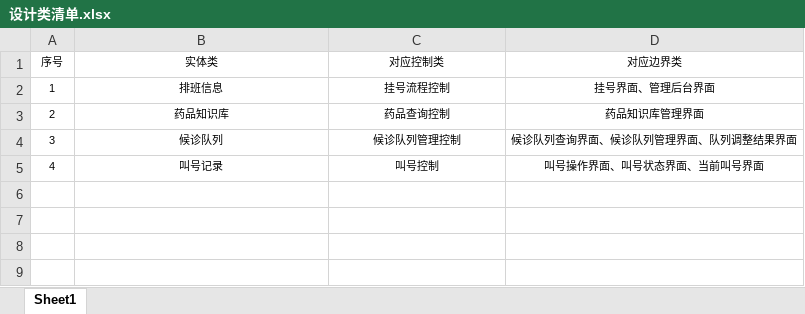
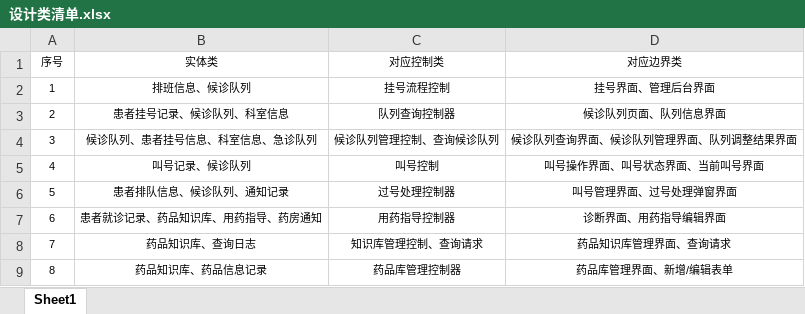
Before and after one commit to yuexiqian/hospital, an Excel workbook: 设计类清单.xlsx, sheet Sheet1, drawn as a sheet; values as stored, in another font and other column widths than the file's, no borders; the diff names each change by its address in the sheet, - before the commit and + after, or states it on an @@ line.

Commit message:
Add files via upload

```diff
--- a/设计类清单.xlsx (sheet Sheet1)
+++ b/设计类清单.xlsx (sheet Sheet1)
-B2 (实体类): 排班信息
+B2 (实体类): 排班信息、候诊队列
-B3 (实体类): 药品知识库
+B3 (实体类): 患者挂号记录、候诊队列、科室信息
-C3 (对应控制类): 药品查询控制
+C3 (对应控制类): 队列查询控制器
-D3 (对应边界类): 药品知识库管理界面
+D3 (对应边界类): 候诊队列页面、队列信息界面
-B4 (实体类): 候诊队列
+B4 (实体类): 候诊队列、患者挂号信息、科室信息、急诊队列
-C4 (对应控制类): 候诊队列管理控制
+C4 (对应控制类): 候诊队列管理控制、查询候诊队列
-B5 (实体类): 叫号记录
+B5 (实体类): 叫号记录、候诊队列
+row 6: 5 | 患者排队信息、候诊队列、通知记录 | 过号处理控制器 | 叫号管理界面、过号处理弹窗界面
+row 7: 6 | 患者就诊记录、药品知识库、用药指导、药房通知 | 用药指导控制器 | 诊断界面、用药指导编辑界面
+row 8: 7 | 药品知识库、查询日志 | 知识库管理控制、查询请求 | 药品知识库管理界面、查询请求
+row 9: 8 | 药品知识库、药品信息记录 | 药品库管理控制器 | 药品库管理界面、新增/编辑表单
```
